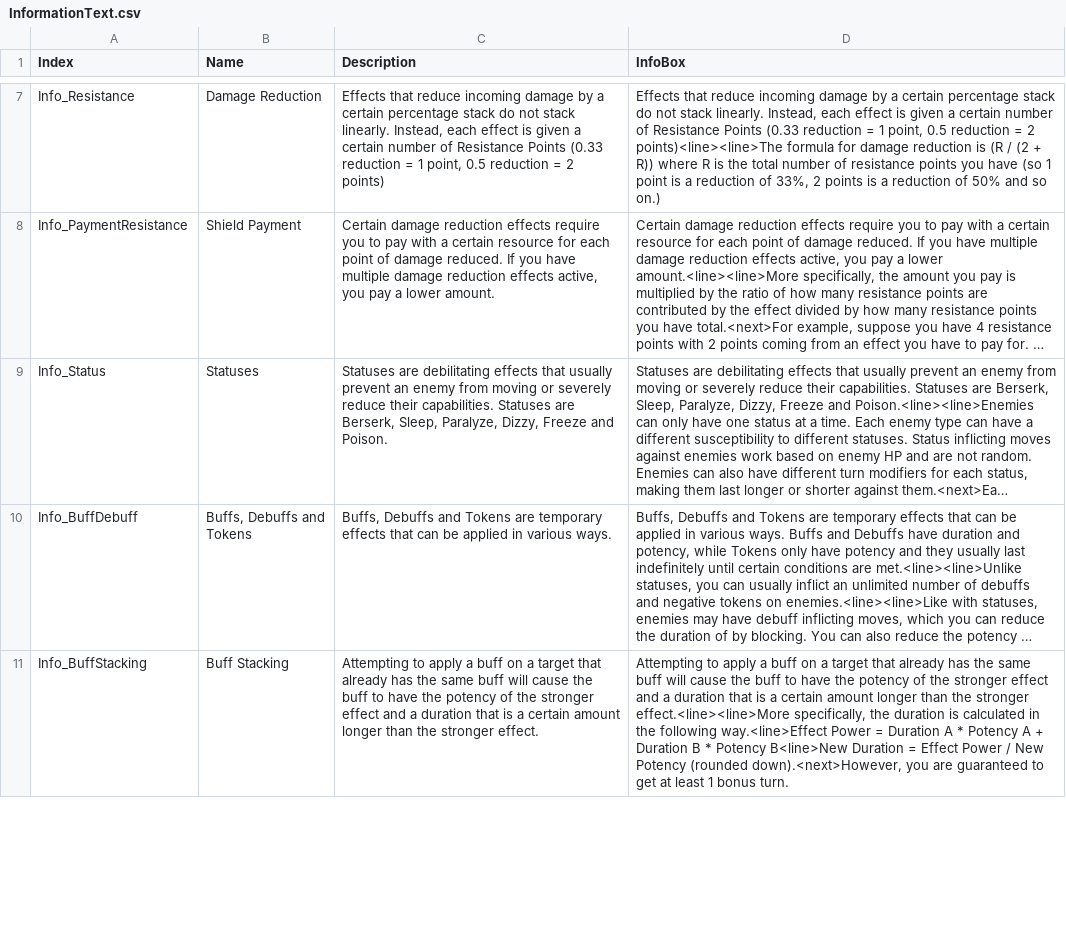
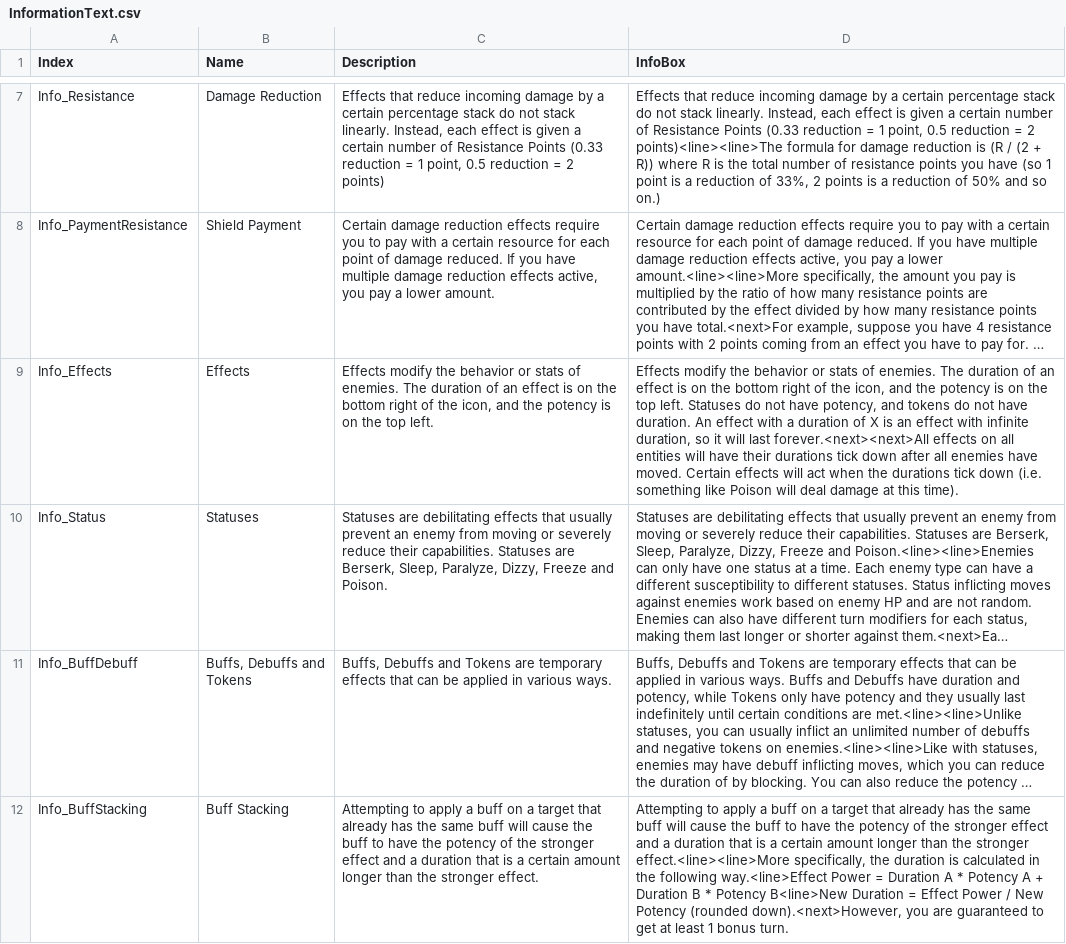
Before and after one commit to Shade-Blade/ProjectElemental, a CSV file: Assets/Resources/DialogueText/InformationText.csv, drawn as a sheet; only a part is shown, gaps mark what is left out; long unchanged cells end in …; the diff covers the shown part only; the diff names each change by its address in the sheet, - before the commit and + after, or states it on an @@ line.

Commit message:
A lot of stuff
Teleporters
Fixed left right input in certain parts of the badge menu
Upward and downward map exits
Changed how opposite effects interact with infinite duration effects

```diff
--- a/Assets/Resources/DialogueText/InformationText.csv
+++ b/Assets/Resources/DialogueText/InformationText.csv
+row 9: Info_Effects | Effects | Effects modify the behavior or stats of enemies. The duration of an effect is on the bottom right of the icon, and the potency is on the top left. | Effects modify the behavior or stats of enemies. The duration of an effect is on the bottom right of the icon, and the potency is on the top left. Statuses do not have potency, and tokens do not have duration. An effect with a duration of X is an effect with infinite duration, so it will last forever.<next><next>All effects on all entities will have their durations tick down after all enemies have moved. Certain effects will act when the durations tick down (i.e. something like Poison will deal damage at this time).
```
Also changed, not shown: 1 edited cell elsewhere in this file, Assets/Resources/DialogueText/AchievementText.csv, Assets/Resources/DialogueText/ItemText.csv, 18 other files.
